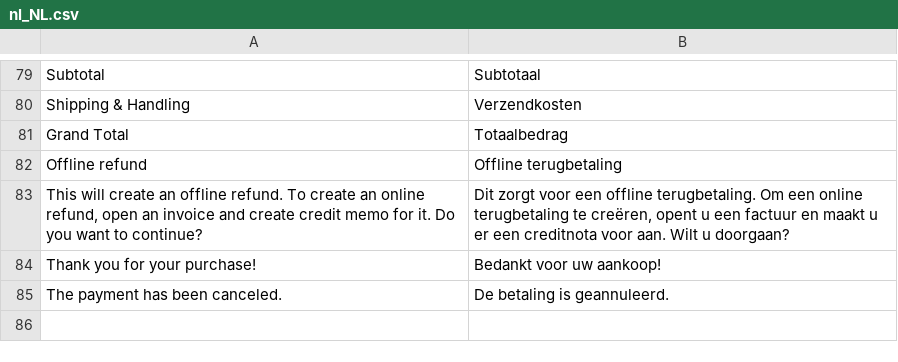
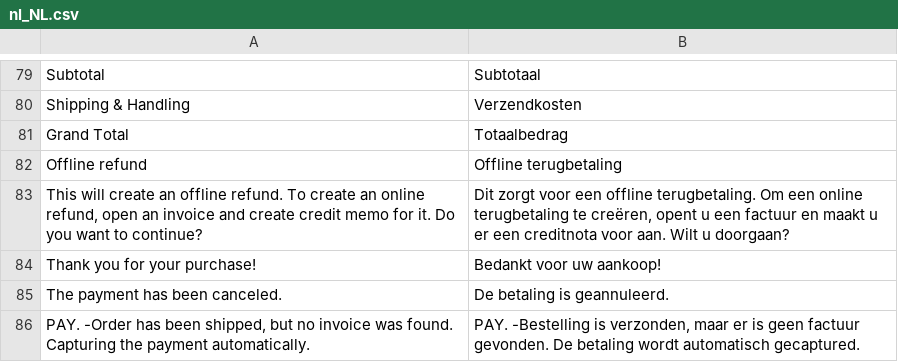
Before and after one commit to paynl/magento2-plugin, a CSV file: i18n/nl_NL.csv, drawn as a sheet; only a part is shown, gaps mark what is left out; the diff names each change by its address in the sheet, - before the commit and + after, or states it on an @@ line.

Commit message:
Add translation for Status History Comment

```diff
--- a/i18n/nl_NL.csv
+++ b/i18n/nl_NL.csv
+row 86: PAY. -Order has been shipped, but no invoice was found. Capturing the payment automatically. | PAY. -Bestelling is verzonden, maar er is geen factuur gevonden. De betaling wordt automatisch gecaptured.
```
Also changed, not shown: i18n/en_US.csv, 1 other file.
